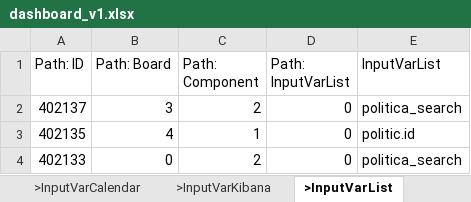
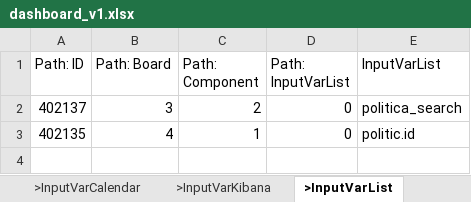
Before and after one commit to cob/customize.backend.governance, an Excel workbook: others/customize.governance/instances/dashboards/dashboard_v1.xlsx, sheet >InputVarList, drawn as a sheet; values as stored, in another font and other column widths than the file's, no borders; the diff names each change by its address in the sheet, - before the commit and + after, or states it on an @@ line.

```diff
--- a/others/customize.governance/instances/dashboards/dashboard_v1.xlsx (sheet >InputVarList)
+++ b/others/customize.governance/instances/dashboards/dashboard_v1.xlsx (sheet >InputVarList)
-row 4: 402133 | 0 | 2 | 0 | politica_search
```
Also changed, not shown: sheet >Arg, sheet >Value, sheet >Component, sheet >GroupAccess, sheet >Board, sheet >Line, 2 more sheets.
